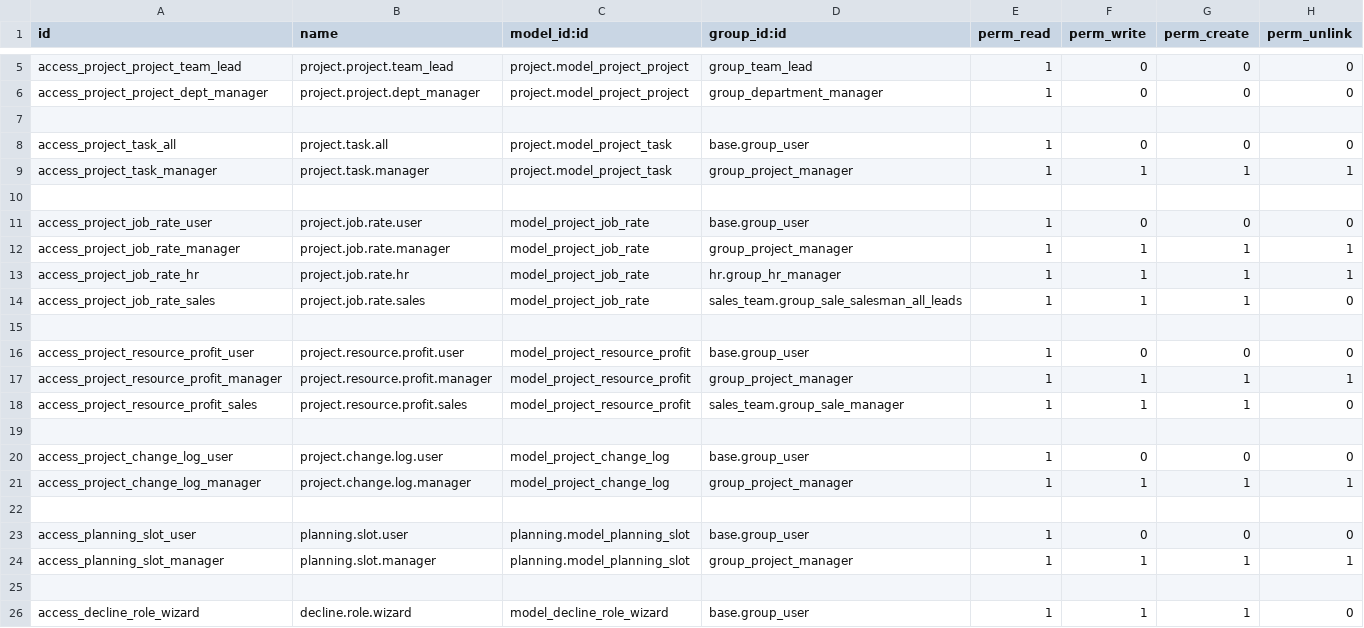
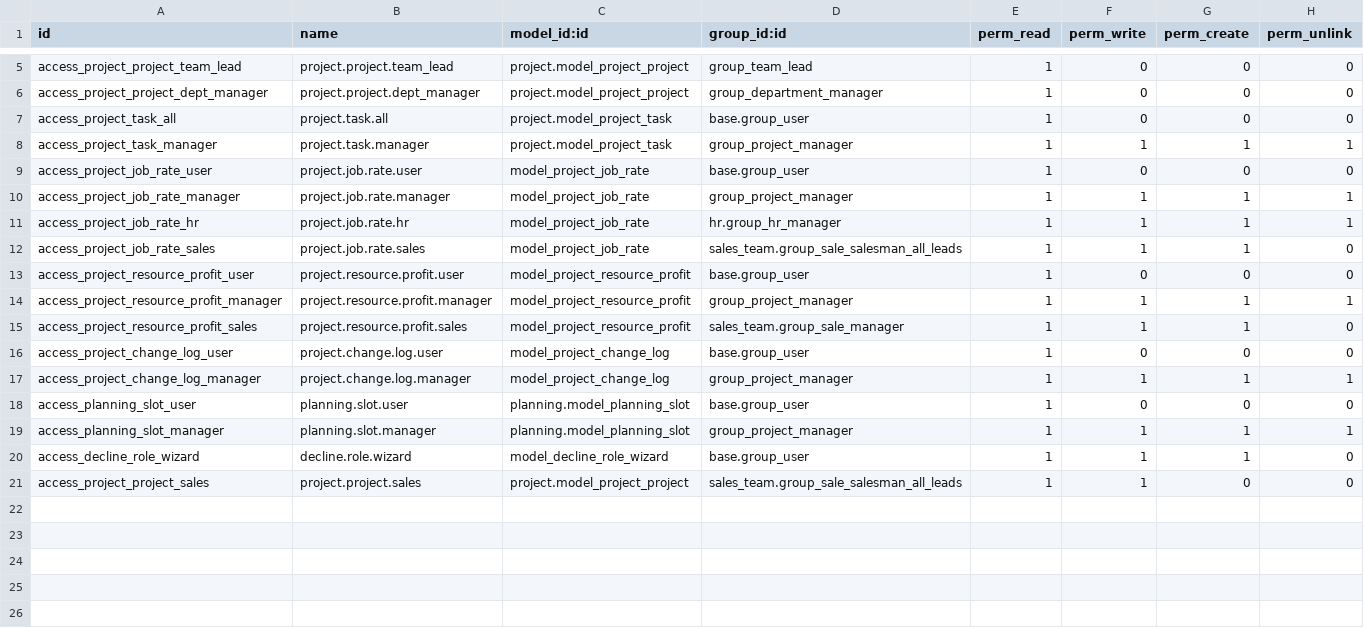
Before and after one commit to bolujava/updated_profitability_module, a CSV file: custom-addons/lba_profitability_module/security/ir.model.access.csv, drawn as a sheet; only a part is shown, gaps mark what is left out; removed rows and columns are numbered as before the commit, all else as after; the diff names each change by its address in the sheet, - before the commit and + after, or states it on an @@ line.

```diff
--- a/custom-addons/lba_profitability_module/security/ir.model.access.csv
+++ b/custom-addons/lba_profitability_module/security/ir.model.access.csv
-row 7: (empty)
-row 10: (empty)
-row 15: (empty)
-row 19: (empty)
-row 22: (empty)
-row 25: (empty)
+row 21: access_project_project_sales | project.project.sales | project.model_project_project | sales_team.group_sale_salesman_all_leads | 1 | 1 | 0 | 0
```
Also changed, not shown: 7 other files.
